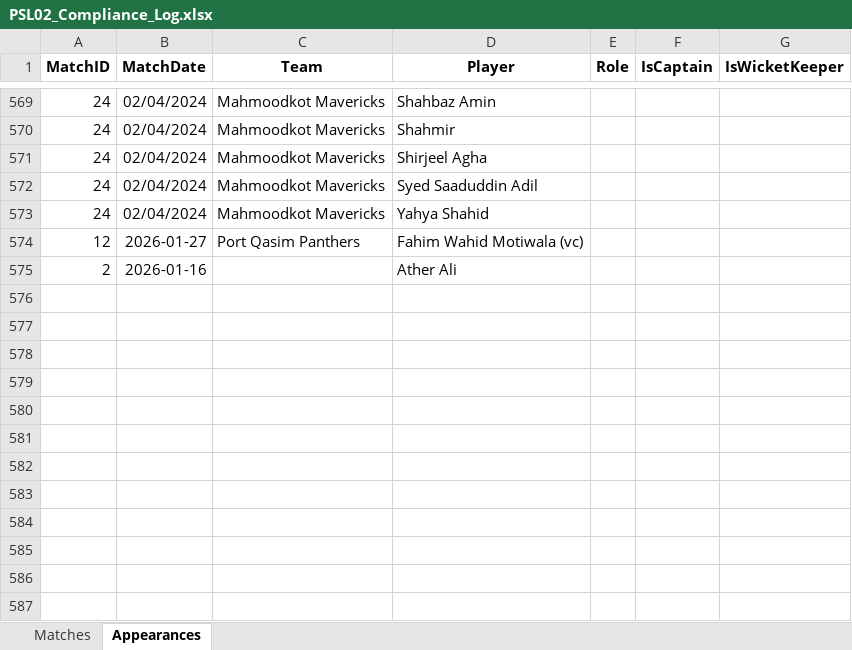
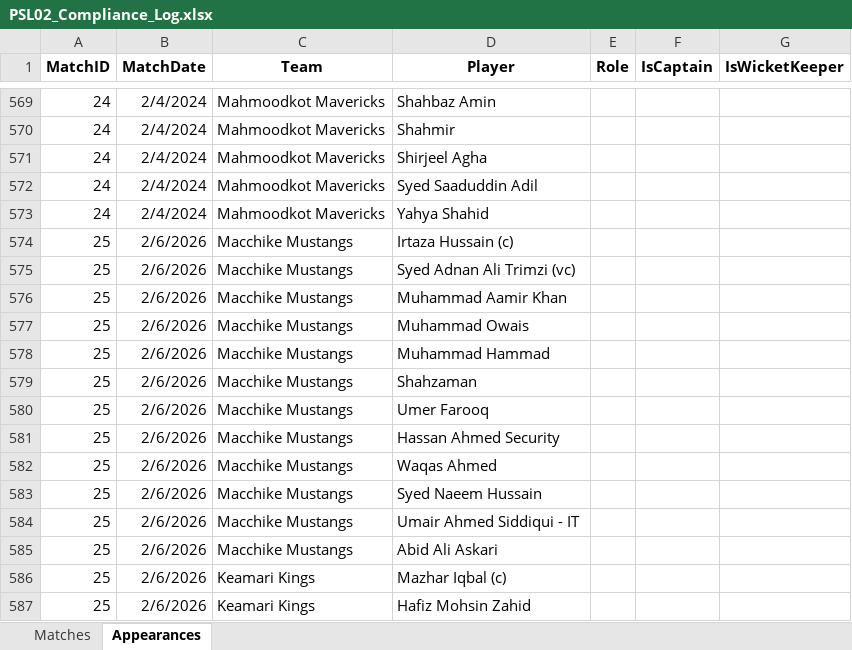
Before and after one commit to mzh1994/PSL-2.0, an Excel workbook: PSL02_Compliance_Log.xlsx, sheet Appearances, drawn as a sheet; only a part is shown, gaps mark what is left out; values as stored, in another font and other column widths than the file's, no borders; removed rows and columns are numbered as before the commit, all else as after; the diff covers the shown part only; the diff names each change by its address in the sheet, - before the commit and + after, or states it on an @@ line.

```diff
--- a/PSL02_Compliance_Log.xlsx (sheet Appearances)
+++ b/PSL02_Compliance_Log.xlsx (sheet Appearances)
-B569:B573 (MatchDate): 02/04/2024
+B569:B573 (MatchDate): 2/4/2024
-row 574: 12 | 2026-01-27 | Port Qasim Panthers | Fahim Wahid Motiwala (vc)
-row 575: 2 | 2026-01-16 |  | Ather Ali
+row 574: 25 | 2/6/2026 | Macchike Mustangs | Irtaza Hussain (c)
+row 575: 25 | 2/6/2026 | Macchike Mustangs | Syed Adnan Ali Trimzi (vc)
+row 576: 25 | 2/6/2026 | Macchike Mustangs | Muhammad Aamir Khan
+row 577: 25 | 2/6/2026 | Macchike Mustangs | Muhammad Owais
+row 578: 25 | 2/6/2026 | Macchike Mustangs | Muhammad Hammad
+row 579: 25 | 2/6/2026 | Macchike Mustangs | Shahzaman
+row 580: 25 | 2/6/2026 | Macchike Mustangs | Umer Farooq
+row 581: 25 | 2/6/2026 | Macchike Mustangs | Hassan Ahmed Security
+row 582: 25 | 2/6/2026 | Macchike Mustangs | Waqas Ahmed
+row 583: 25 | 2/6/2026 | Macchike Mustangs | Syed Naeem Hussain
+row 584: 25 | 2/6/2026 | Macchike Mustangs | Umair Ahmed Siddiqui - IT
+row 585: 25 | 2/6/2026 | Macchike Mustangs | Abid Ali Askari
+row 586: 25 | 2/6/2026 | Keamari Kings | Mazhar Iqbal (c)
+row 587: 25 | 2/6/2026 | Keamari Kings | Hafiz Mohsin Zahid
```
Also changed, not shown: 12 added rows and 140 edited cells elsewhere in this sheet, sheet Matches, charts or pictures.
